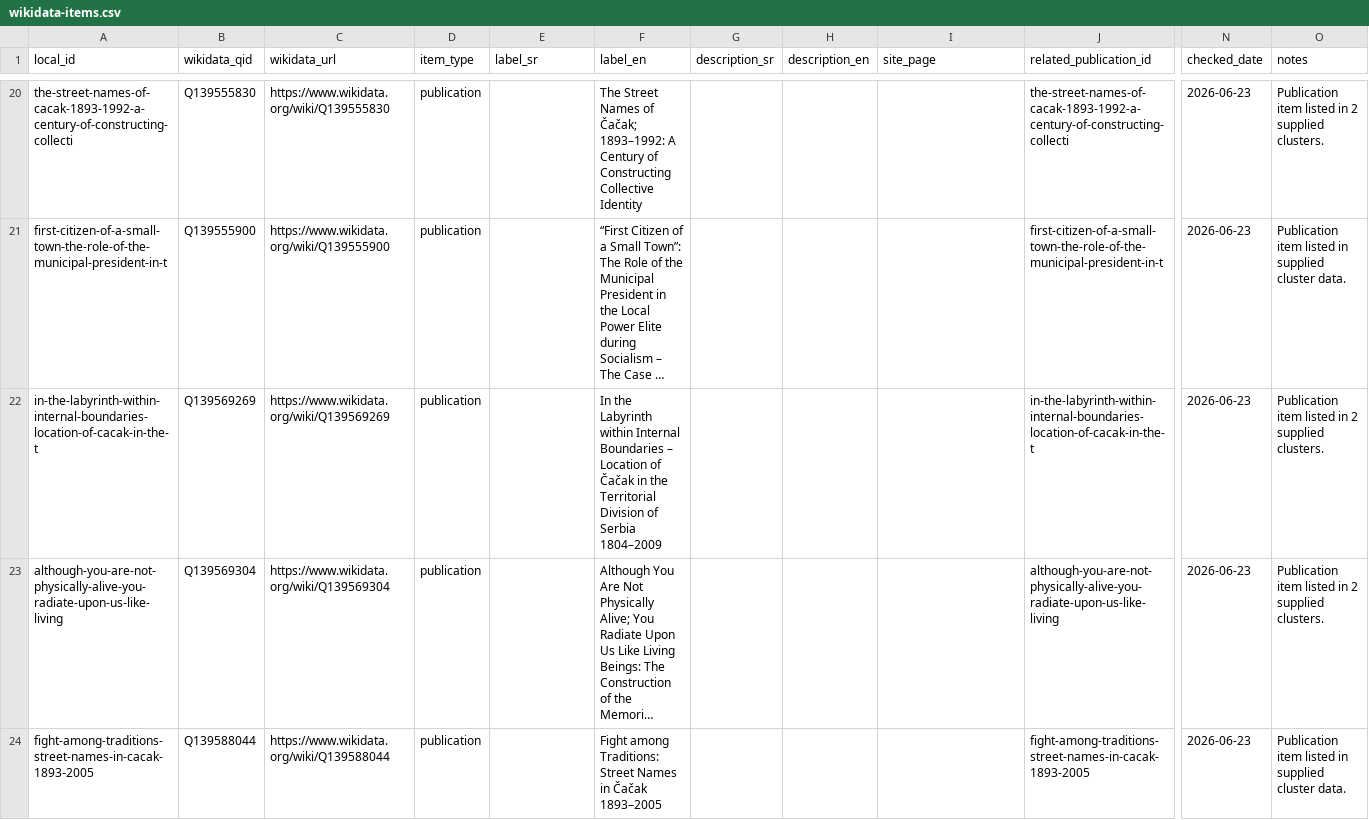
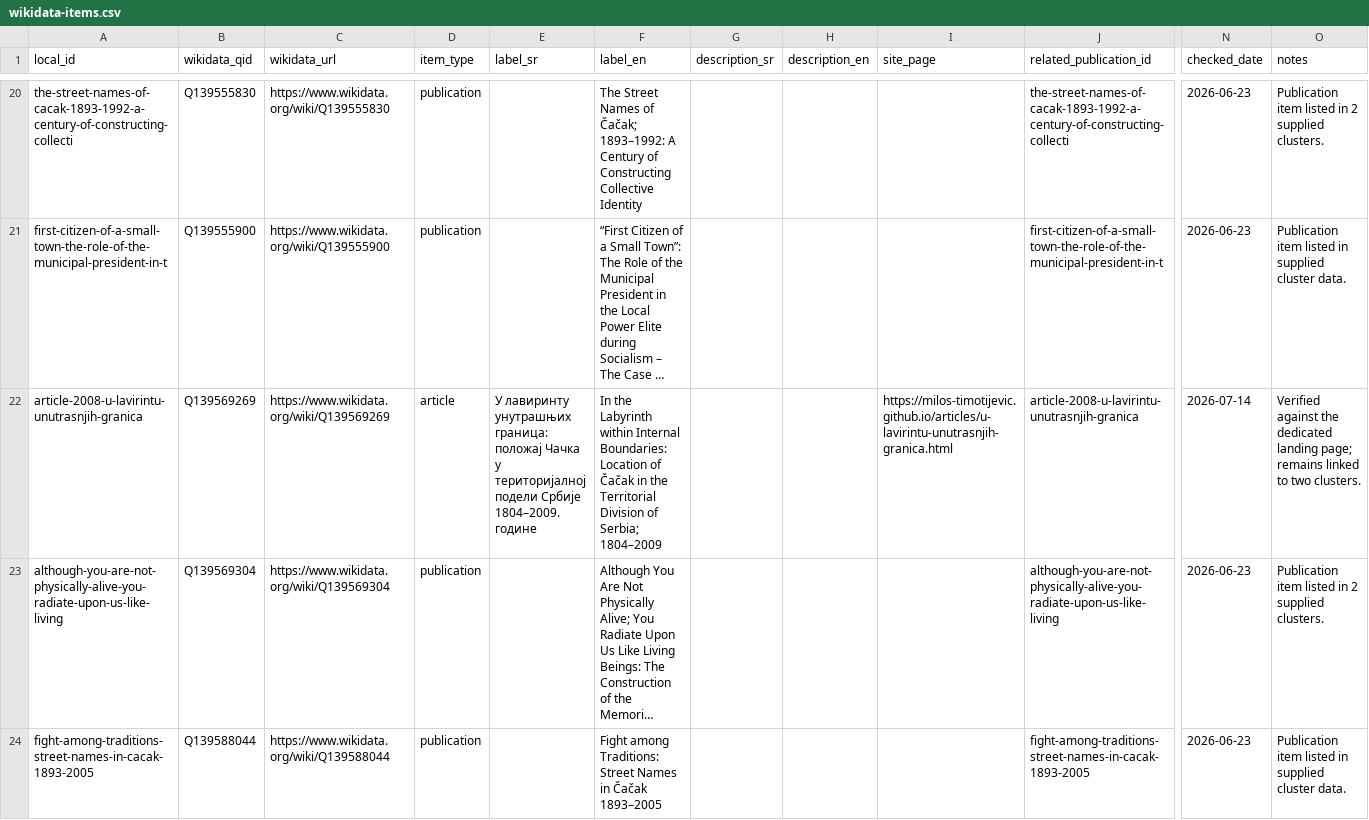
Before and after one commit to milos-timotijevic/milos-timotijevic.github.io, a CSV file: data/wikidata-items.csv, drawn as a sheet; only a part is shown, gaps mark what is left out; long unchanged cells end in …; the diff covers the shown part only; the diff names each change by its address in the sheet, - before the commit and + after, or states it on an @@ line.

```diff
--- a/data/wikidata-items.csv
+++ b/data/wikidata-items.csv
-A22 (local_id): in-the-labyrinth-within-internal-boundaries-location-of-cacak-in-the-t
+A22 (local_id): article-2008-u-lavirintu-unutrasnjih-granica
-D22 (item_type): publication
+D22 (item_type): article
-E22 (label_sr): (empty)
+E22 (label_sr): У лавиринту унутрашњих граница: положај Чачка у територијалној подели Србије 1804–2009. године
-F22 (label_en): …within Internal Boundaries – Location of Čačak in the Territorial Division of Serbia 1804–2009
+F22 (label_en): …within Internal Boundaries: Location of Čačak in the Territorial Division of Serbia; 1804–2009
-I22 (site_page): (empty)
+I22 (site_page): https://milos-timotijevic.github.io/articles/u-lavirintu-unutrasnjih-granica.html
-J22 (related_publication_id): in-the-labyrinth-within-internal-boundaries-location-of-cacak-in-the-t
+J22 (related_publication_id): article-2008-u-lavirintu-unutrasnjih-granica
-N22 (checked_date): 2026-06-23
+N22 (checked_date): 2026-07-14
-O22 (notes): Publication item listed in 2 supplied clusters.
+O22 (notes): Verified against the dedicated landing page; remains linked to two clusters.
```
Also changed, not shown: 28 edited cells elsewhere in this file, data/publications.csv.
